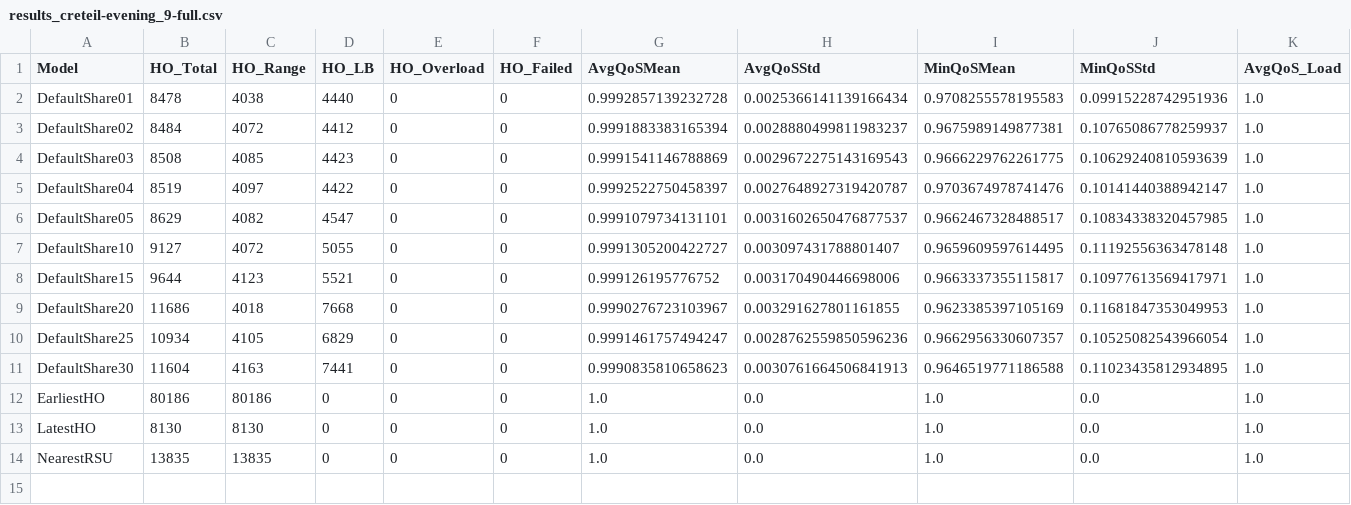
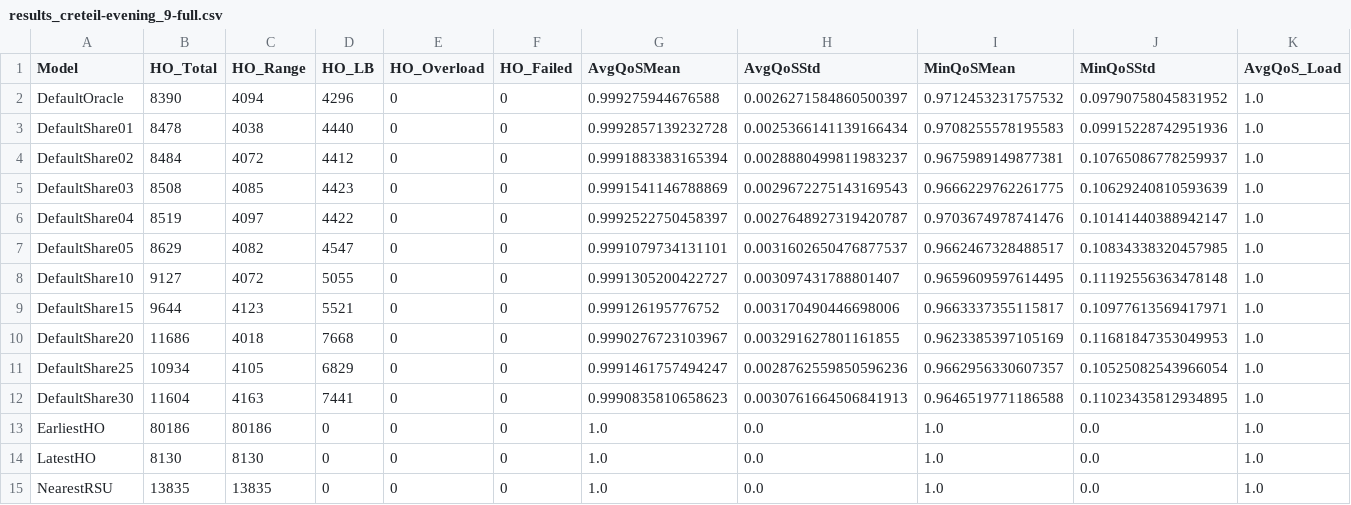
Before and after one commit to nspring00/agent-based-rsu-handover-coordination-poc, a CSV file: results/results_creteil-evening_9-full.csv, drawn as a sheet; only a part is shown; rows hold the shown columns only; the diff names each change by its address in the sheet, - before the commit and + after, or states it on an @@ line.

```diff
--- a/results/results_creteil-evening_9-full.csv
+++ b/results/results_creteil-evening_9-full.csv
+row 2: DefaultOracle | 8390 | 4094 | 4296 | 0 | 0 | 0.999275944676588 | 0.0026271584860500397 | 0.9712453231757532 | 0.09790758045831952 | 1.0
```
Also changed, not shown: results/results_creteil-evening_4-half.csv, results/results_creteil-evening_9-quarter.csv, 7 other files.
